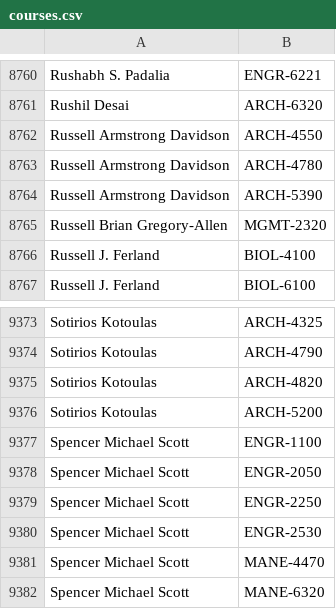
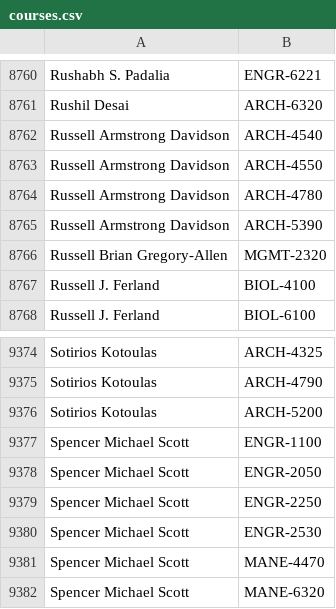
Before and after one commit to quatalog/data, a CSV file: courses.csv, drawn as a sheet; only a part is shown, gaps mark what is left out.

Commit message:
Thu Jun 11 22:14:51 UTC 2026

```diff
--- a/courses.csv
+++ b/courses.csv
@@ -8761,2 +8761,3 @@
 "Rushil Desai","ARCH-6320"
+"Russell Armstrong Davidson","ARCH-4540"
 "Russell Armstrong Davidson","ARCH-4550"
@@ -9374,3 +9375,2 @@
 "Sotirios Kotoulas","ARCH-4790"
-"Sotirios Kotoulas","ARCH-4820"
 "Sotirios Kotoulas","ARCH-5200"
```
